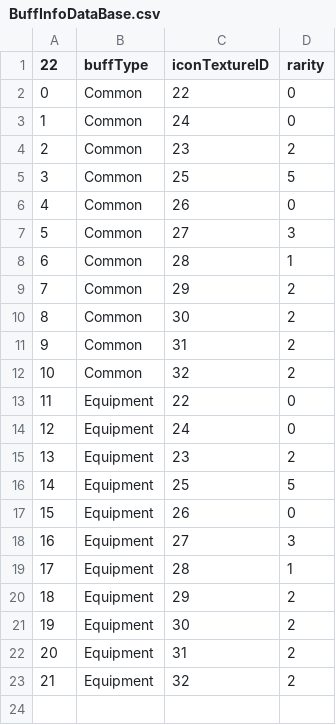
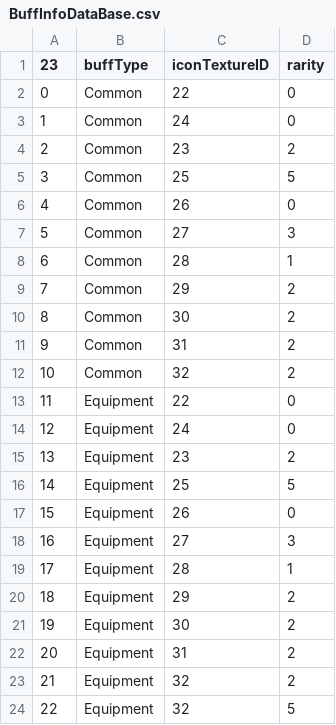
Before and after one commit to xgh00123726/game-demo, a CSV file: Assets/StreamingAssets/DataBases/BuffInfoDataBase.csv, drawn as a sheet; the diff names each change by its address in the sheet, - before the commit and + after, or states it on an @@ line.

```diff
--- a/Assets/StreamingAssets/DataBases/BuffInfoDataBase.csv
+++ b/Assets/StreamingAssets/DataBases/BuffInfoDataBase.csv
@@ column A (23) renumbered in row 1 @@
+row 24: 22 | Equipment | 32 | 5
```
Also changed, not shown: Assets/StreamingAssets/DataBases/CommonDataBase.csv, Assets/StreamingAssets/Texts/zh-cn/BuffText.csv, 29 other files.
